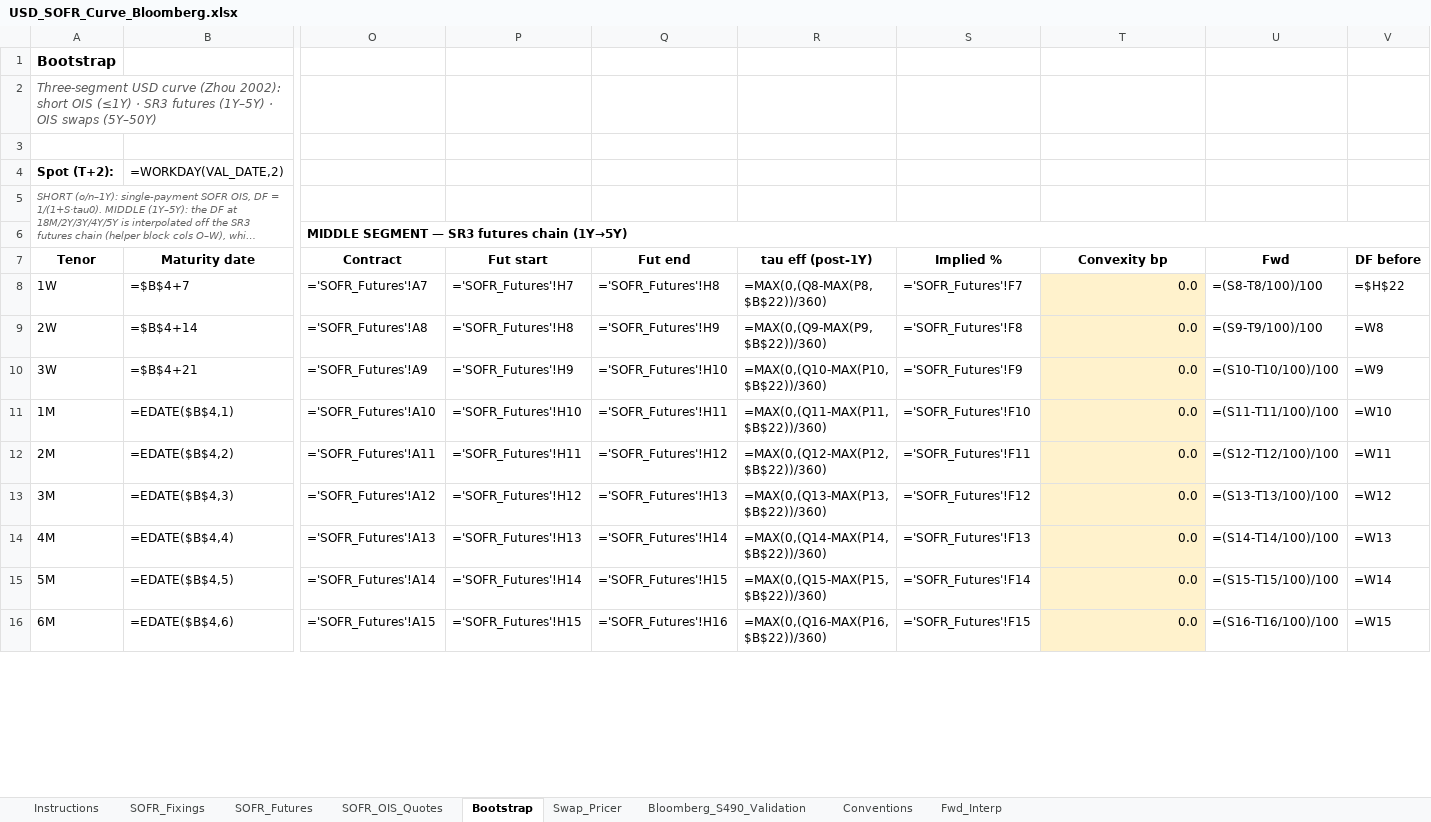
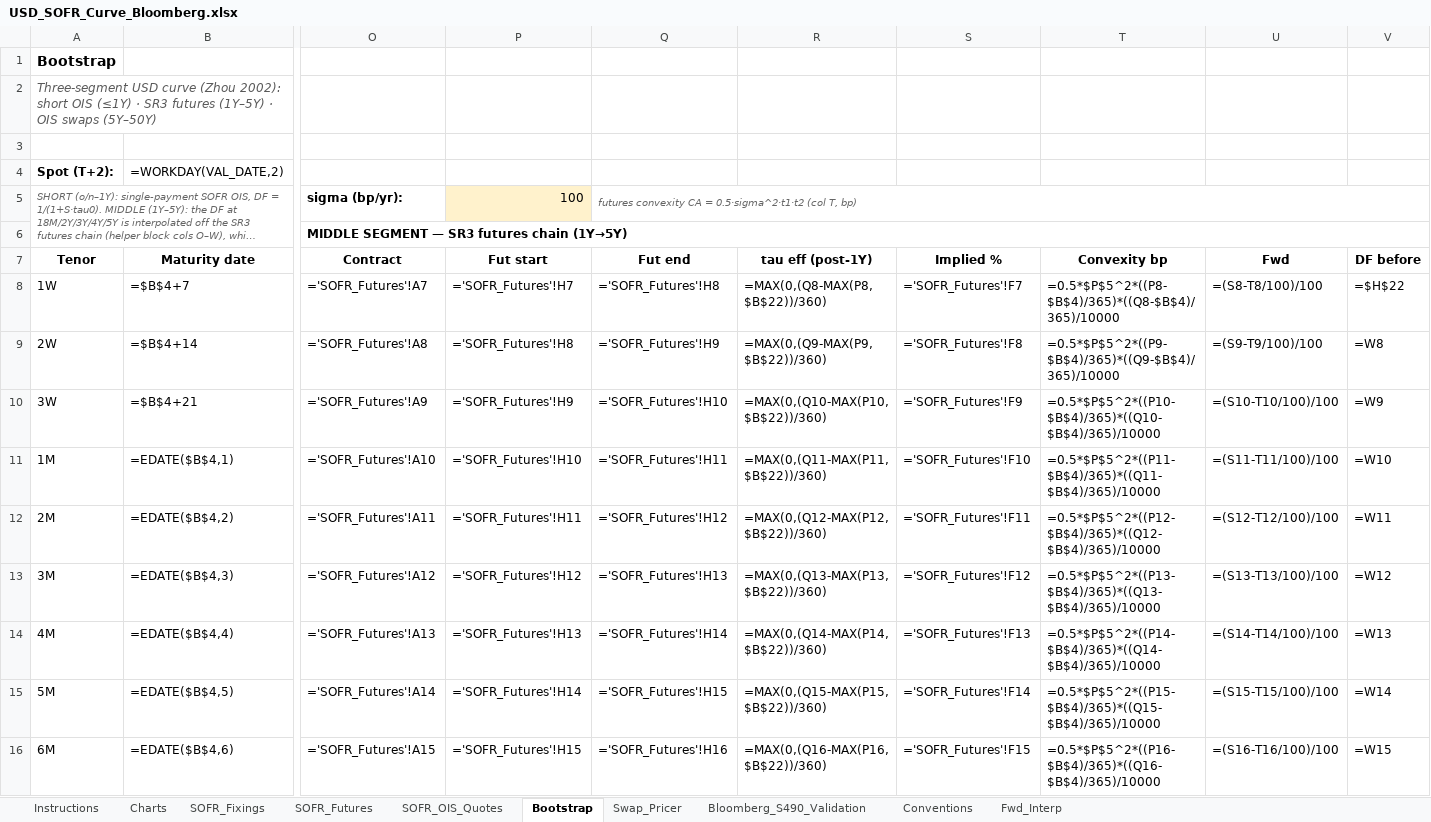
Before and after one commit to nl2992/usd-sofr-curve, an Excel workbook: bloomberg/USD_SOFR_Curve_Bloomberg.xlsx, sheet Bootstrap, drawn as a sheet; only a part is shown, gaps mark what is left out; long unchanged cells end in …; values as stored, in another font and other column widths than the file's, no borders; formulas without a stored value are shown as written; the diff covers the shown part only; the diff names each change by its address in the sheet, - before the commit and + after, or states it on an @@ line.

```diff
--- a/bloomberg/USD_SOFR_Curve_Bloomberg.xlsx (sheet Bootstrap)
+++ b/bloomberg/USD_SOFR_Curve_Bloomberg.xlsx (sheet Bootstrap)
+sheet tab: Charts
-O5 (Contract): (empty)
+O5 (Contract): sigma (bp/yr):
-P5 (Fut start): (empty)
+P5 (Fut start): 100
-P5 fill: none
+P5 fill: #FFF2CC
-Q5 (Fut end): (empty)
+Q5 (Fut end): futures convexity CA = 0.5·sigma^2·t1·t2 (col T, bp)
+Q5:W5 merged
-T8 (Convexity bp): 0.0
+T8 (Convexity bp): =0.5*$P$5^2*((P8-$B$4)/365)*((Q8-$B$4)/365)/10000
-T8:T16 fill: #FFF2CC
+T8:T16 fill: none
-T9 (Convexity bp): 0.0
+T9 (Convexity bp): =0.5*$P$5^2*((P9-$B$4)/365)*((Q9-$B$4)/365)/10000
-T10 (Convexity bp): 0.0
+T10 (Convexity bp): =0.5*$P$5^2*((P10-$B$4)/365)*((Q10-$B$4)/365)/10000
-T11 (Convexity bp): 0.0
+T11 (Convexity bp): =0.5*$P$5^2*((P11-$B$4)/365)*((Q11-$B$4)/365)/10000
-T12 (Convexity bp): 0.0
+T12 (Convexity bp): =0.5*$P$5^2*((P12-$B$4)/365)*((Q12-$B$4)/365)/10000
-T13 (Convexity bp): 0.0
+T13 (Convexity bp): =0.5*$P$5^2*((P13-$B$4)/365)*((Q13-$B$4)/365)/10000
-T14 (Convexity bp): 0.0
+T14 (Convexity bp): =0.5*$P$5^2*((P14-$B$4)/365)*((Q14-$B$4)/365)/10000
-T15 (Convexity bp): 0.0
+T15 (Convexity bp): =0.5*$P$5^2*((P15-$B$4)/365)*((Q15-$B$4)/365)/10000
-T16 (Convexity bp): 0.0
+T16 (Convexity bp): =0.5*$P$5^2*((P16-$B$4)/365)*((Q16-$B$4)/365)/10000
```
Also changed, not shown: 12 edited cells and cell formats elsewhere in this sheet, sheet Instructions, charts or pictures.
